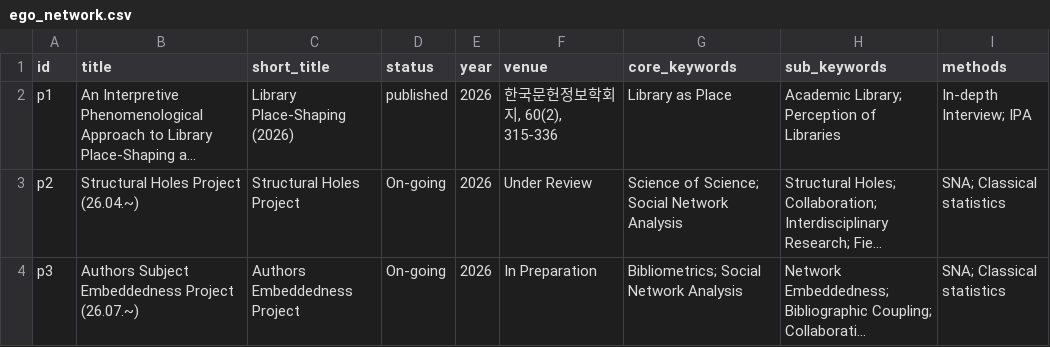
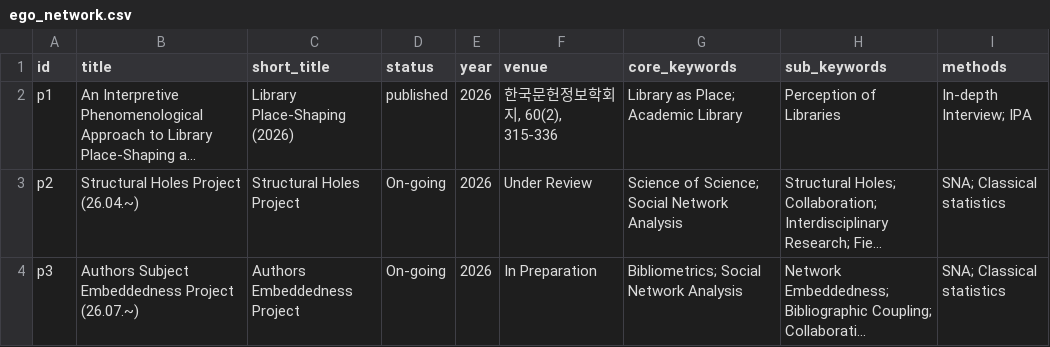
Before and after one commit to danhokim020/danhokim020.github.io, a CSV file: _data/ego_network.csv, drawn as a sheet; long unchanged cells end in …; the diff names each change by its address in the sheet, - before the commit and + after, or states it on an @@ line.

Commit message:
Support On-going status and enhance interaction tooltips with linked research details

```diff
--- a/_data/ego_network.csv
+++ b/_data/ego_network.csv
-G2 (core_keywords): Library as Place
+G2 (core_keywords): Library as Place; Academic Library
-H2 (sub_keywords): Academic Library; Perception of Libraries
+H2 (sub_keywords): Perception of Libraries
```
Also changed, not shown: 4 other files.
